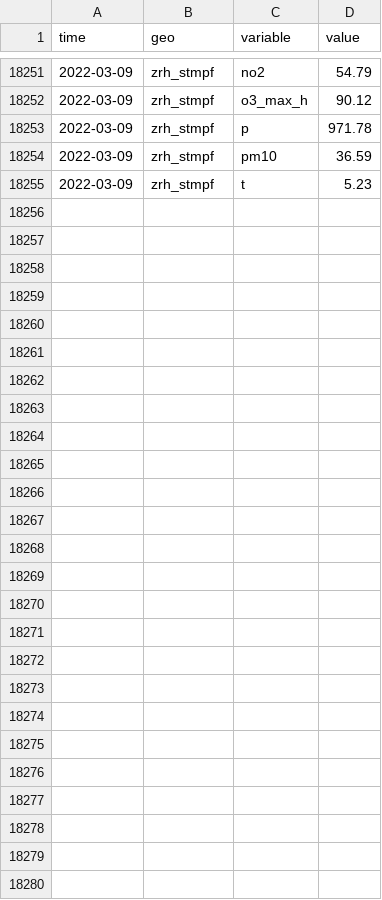
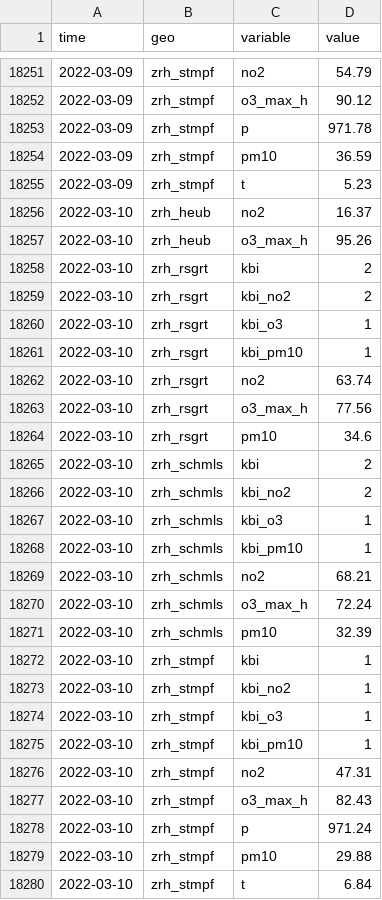
Before and after one commit to KOF-ch/economic-monitoring, a CSV file: data/ch.zueriluft.csv, drawn as a sheet; only a part is shown, gaps mark what is left out.

Commit message:
automatic data update at 2022-03-11 01:52:29

```diff
--- a/data/ch.zueriluft.csv
+++ b/data/ch.zueriluft.csv
@@ -18255 +18255,26 @@ time,geo,variable,value
 2022-03-09,zrh_stmpf,t,5.23
+2022-03-10,zrh_heub,no2,16.37
+2022-03-10,zrh_heub,o3_max_h,95.26
+2022-03-10,zrh_rsgrt,kbi,2
+2022-03-10,zrh_rsgrt,kbi_no2,2
+2022-03-10,zrh_rsgrt,kbi_o3,1
+2022-03-10,zrh_rsgrt,kbi_pm10,1
+2022-03-10,zrh_rsgrt,no2,63.74
+2022-03-10,zrh_rsgrt,o3_max_h,77.56
+2022-03-10,zrh_rsgrt,pm10,34.6
+2022-03-10,zrh_schmls,kbi,2
+2022-03-10,zrh_schmls,kbi_no2,2
+2022-03-10,zrh_schmls,kbi_o3,1
+2022-03-10,zrh_schmls,kbi_pm10,1
+2022-03-10,zrh_schmls,no2,68.21
+2022-03-10,zrh_schmls,o3_max_h,72.24
+2022-03-10,zrh_schmls,pm10,32.39
+2022-03-10,zrh_stmpf,kbi,1
+2022-03-10,zrh_stmpf,kbi_no2,1
+2022-03-10,zrh_stmpf,kbi_o3,1
+2022-03-10,zrh_stmpf,kbi_pm10,1
+2022-03-10,zrh_stmpf,no2,47.31
+2022-03-10,zrh_stmpf,o3_max_h,82.43
+2022-03-10,zrh_stmpf,p,971.24
+2022-03-10,zrh_stmpf,pm10,29.88
+2022-03-10,zrh_stmpf,t,6.84
```
Also changed, not shown: data/ch.seco.jobroom.vacancies.csv, data/ch.shab.csv, 22 other files.
